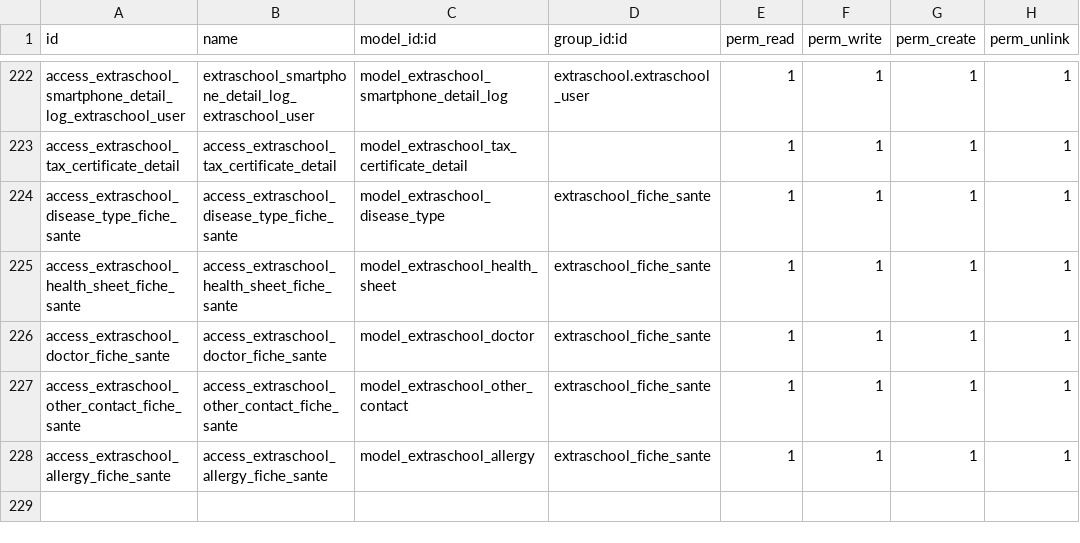
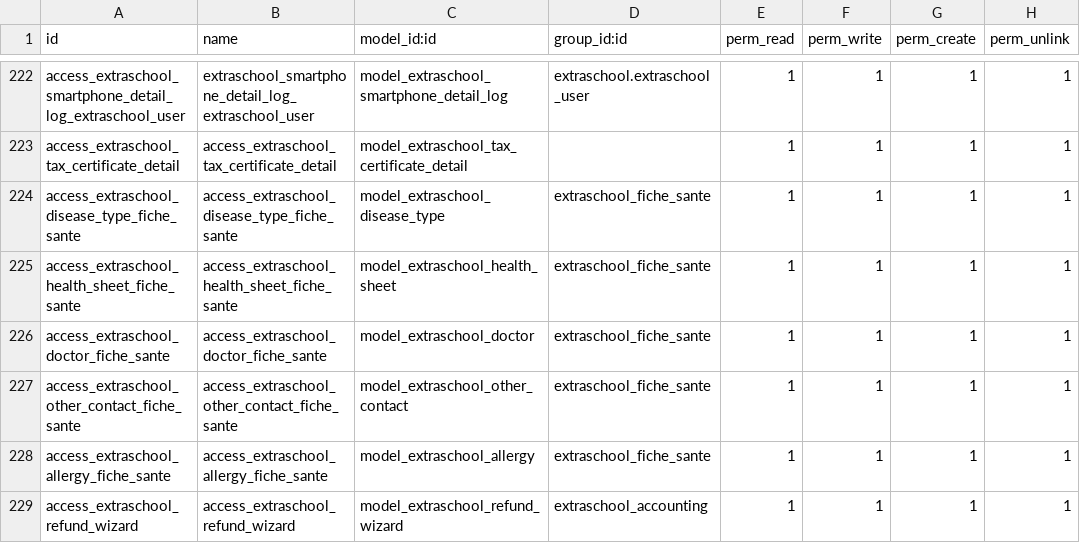
Before and after one commit to IMIO/extraschool, a CSV file: security/ir.model.access.csv, drawn as a sheet; only a part is shown, gaps mark what is left out.

Commit message:
[ADD] models right to accounting

```diff
--- a/security/ir.model.access.csv
+++ b/security/ir.model.access.csv
@@ -228 +228,2 @@ access_extraschool_other_contact_fiche_sante,access_extraschool_other_contact_fi
 access_extraschool_allergy_fiche_sante,access_extraschool_allergy_fiche_sante,model_extraschool_allergy,extraschool_fiche_sante,1,1,1,1
+access_extraschool_refund_wizard,access_extraschool_refund_wizard,model_extraschool_refund_wizard,extraschool_accounting,1,1,1,1
```
